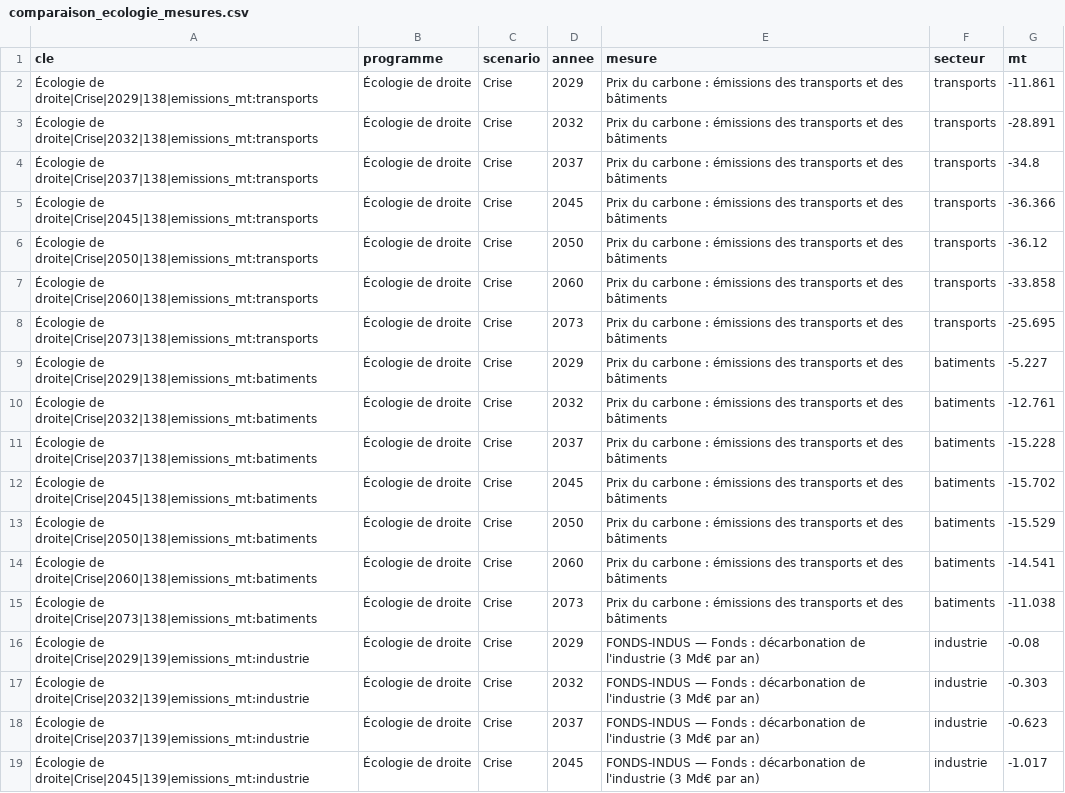
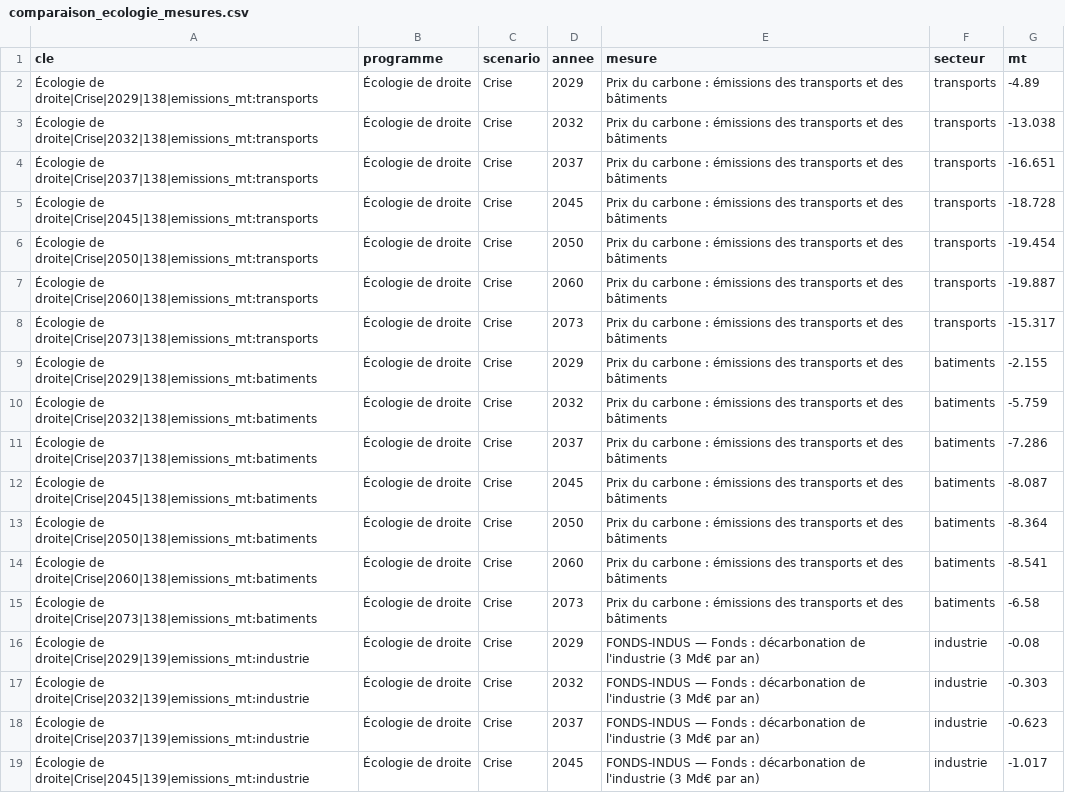
Before and after one commit to adrienruel/simu2027, a CSV file: sorties/comparaison_ecologie_mesures.csv, drawn as a sheet; only a part is shown; the diff covers the shown part only.

```diff
--- a/sorties/comparaison_ecologie_mesures.csv
+++ b/sorties/comparaison_ecologie_mesures.csv
@@ -1,16 +1,16 @@
 cle,programme,scenario,annee,mesure,secteur,mt
-Écologie de droite|Crise|2029|138|emissions_mt:transports,Écologie de droite,Crise,2029,Prix du carbone : émissions des transports et des bâtiments,transports,-11.861
-Écologie de droite|Crise|2032|138|emissions_mt:transports,Écologie de droite,Crise,2032,Prix du carbone : émissions des transports et des bâtiments,transports,-28.891
-Écologie de droite|Crise|2037|138|emissions_mt:transports,Écologie de droite,Crise,2037,Prix du carbone : émissions des transports et des bâtiments,transports,-34.8
-Écologie de droite|Crise|2045|138|emissions_mt:transports,Écologie de droite,Crise,2045,Prix du carbone : émissions des transports et des bâtiments,transports,-36.366
-Écologie de droite|Crise|2050|138|emissions_mt:transports,Écologie de droite,Crise,2050,Prix du carbone : émissions des transports et des bâtiments,transports,-36.12
-Écologie de droite|Crise|2060|138|emissions_mt:transports,Écologie de droite,Crise,2060,Prix du carbone : émissions des transports et des bâtiments,transports,-33.858
-Écologie de droite|Crise|2073|138|emissions_mt:transports,Écologie de droite,Crise,2073,Prix du carbone : émissions des transports et des bâtiments,transports,-25.695
-Écologie de droite|Crise|2029|138|emissions_mt:batiments,Écologie de droite,Crise,2029,Prix du carbone : émissions des transports et des bâtiments,batiments,-5.227
-Écologie de droite|Crise|2032|138|emissions_mt:batiments,Écologie de droite,Crise,2032,Prix du carbone : émissions des transports et des bâtiments,batiments,-12.761
-Écologie de droite|Crise|2037|138|emissions_mt:batiments,Écologie de droite,Crise,2037,Prix du carbone : émissions des transports et des bâtiments,batiments,-15.228
-Écologie de droite|Crise|2045|138|emissions_mt:batiments,Écologie de droite,Crise,2045,Prix du carbone : émissions des transports et des bâtiments,batiments,-15.702
-Écologie de droite|Crise|2050|138|emissions_mt:batiments,Écologie de droite,Crise,2050,Prix du carbone : émissions des transports et des bâtiments,batiments,-15.529
-Écologie de droite|Crise|2060|138|emissions_mt:batiments,Écologie de droite,Crise,2060,Prix du carbone : émissions des transports et des bâtiments,batiments,-14.541
-Écologie de droite|Crise|2073|138|emissions_mt:batiments,Écologie de droite,Crise,2073,Prix du carbone : émissions des transports et des bâtiments,batiments,-11.038
+Écologie de droite|Crise|2029|138|emissions_mt:transports,Écologie de droite,Crise,2029,Prix du carbone : émissions des transports et des bâtiments,transports,-4.89
+Écologie de droite|Crise|2032|138|emissions_mt:transports,Écologie de droite,Crise,2032,Prix du carbone : émissions des transports et des bâtiments,transports,-13.038
+Écologie de droite|Crise|2037|138|emissions_mt:transports,Écologie de droite,Crise,2037,Prix du carbone : émissions des transports et des bâtiments,transports,-16.651
+Écologie de droite|Crise|2045|138|emissions_mt:transports,Écologie de droite,Crise,2045,Prix du carbone : émissions des transports et des bâtiments,transports,-18.728
+Écologie de droite|Crise|2050|138|emissions_mt:transports,Écologie de droite,Crise,2050,Prix du carbone : émissions des transports et des bâtiments,transports,-19.454
+Écologie de droite|Crise|2060|138|emissions_mt:transports,Écologie de droite,Crise,2060,Prix du carbone : émissions des transports et des bâtiments,transports,-19.887
+Écologie de droite|Crise|2073|138|emissions_mt:transports,Écologie de droite,Crise,2073,Prix du carbone : émissions des transports et des bâtiments,transports,-15.317
+Écologie de droite|Crise|2029|138|emissions_mt:batiments,Écologie de droite,Crise,2029,Prix du carbone : émissions des transports et des bâtiments,batiments,-2.155
+Écologie de droite|Crise|2032|138|emissions_mt:batiments,Écologie de droite,Crise,2032,Prix du carbone : émissions des transports et des bâtiments,batiments,-5.759
+Écologie de droite|Crise|2037|138|emissions_mt:batiments,Écologie de droite,Crise,2037,Prix du carbone : émissions des transports et des bâtiments,batiments,-7.286
+Écologie de droite|Crise|2045|138|emissions_mt:batiments,Écologie de droite,Crise,2045,Prix du carbone : émissions des transports et des bâtiments,batiments,-8.087
+Écologie de droite|Crise|2050|138|emissions_mt:batiments,Écologie de droite,Crise,2050,Prix du carbone : émissions des transports et des bâtiments,batiments,-8.364
+Écologie de droite|Crise|2060|138|emissions_mt:batiments,Écologie de droite,Crise,2060,Prix du carbone : émissions des transports et des bâtiments,batiments,-8.541
+Écologie de droite|Crise|2073|138|emissions_mt:batiments,Écologie de droite,Crise,2073,Prix du carbone : émissions des transports et des bâtiments,batiments,-6.58
 Écologie de droite|Crise|2029|139|emissions_mt:industrie,Écologie de droite,Crise,2029,FONDS-INDUS — Fonds : décarbonation de l'industrie (3 Md€ par an),industrie,-0.08
```
Also changed, not shown: 42 edited cells elsewhere in this file, sorties/comparaison_ecarts.csv, sorties/comparaison_ecologie.csv, 4 other files.
